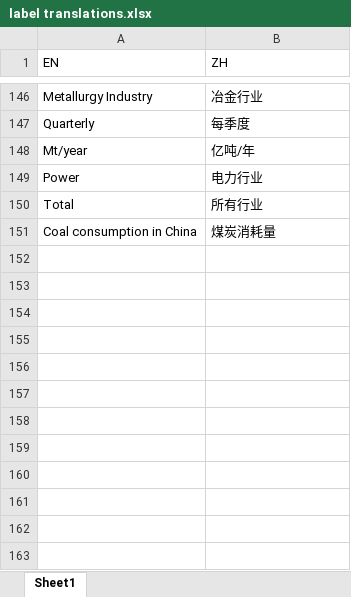
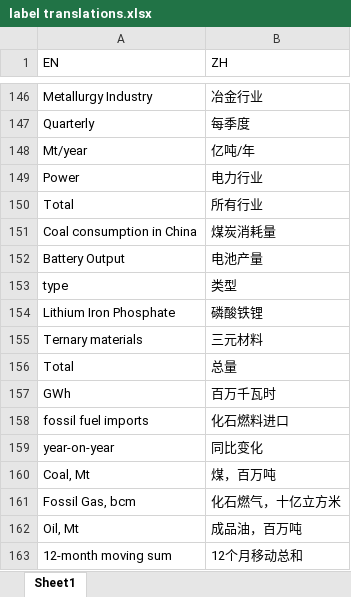
Before and after one commit to energyandcleanair/china_co2, an Excel workbook: data/label translations.xlsx, sheet Sheet1, drawn as a sheet; only a part is shown, gaps mark what is left out; values as stored, in another font and other column widths than the file's, no borders; charts and pictures not drawn; the diff names each change by its address in the sheet, - before the commit and + after, or states it on an @@ line.

```diff
--- a/data/label translations.xlsx (sheet Sheet1)
+++ b/data/label translations.xlsx (sheet Sheet1)
+row 152: Battery Output | 电池产量
+row 153: type | 类型
+row 154: Lithium Iron Phosphate | 磷酸铁锂
+row 155: Ternary materials | 三元材料
+row 156: Total | 总量
+row 157: GWh | 百万千瓦时
+row 158: fossil fuel imports | 化石燃料进口
+row 159: year-on-year | 同比变化
+row 160: Coal, Mt | 煤，百万吨
+row 161: Fossil Gas, bcm | 化石燃气，十亿立方米
+row 162: Oil, Mt | 成品油，百万吨
+row 163: 12-month moving sum | 12个月移动总和
```
Also changed, not shown: data/New power capacity by province and type.xlsx, data/Power Capacity.xlsx, 9 other files.
